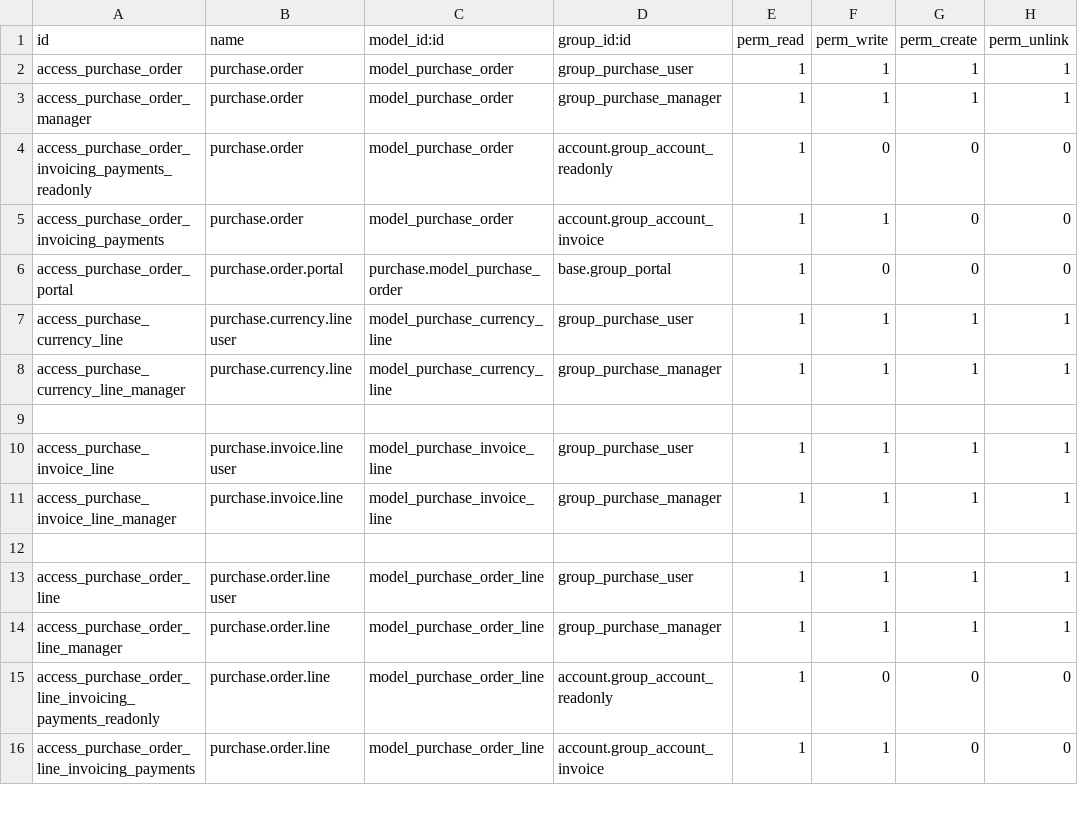
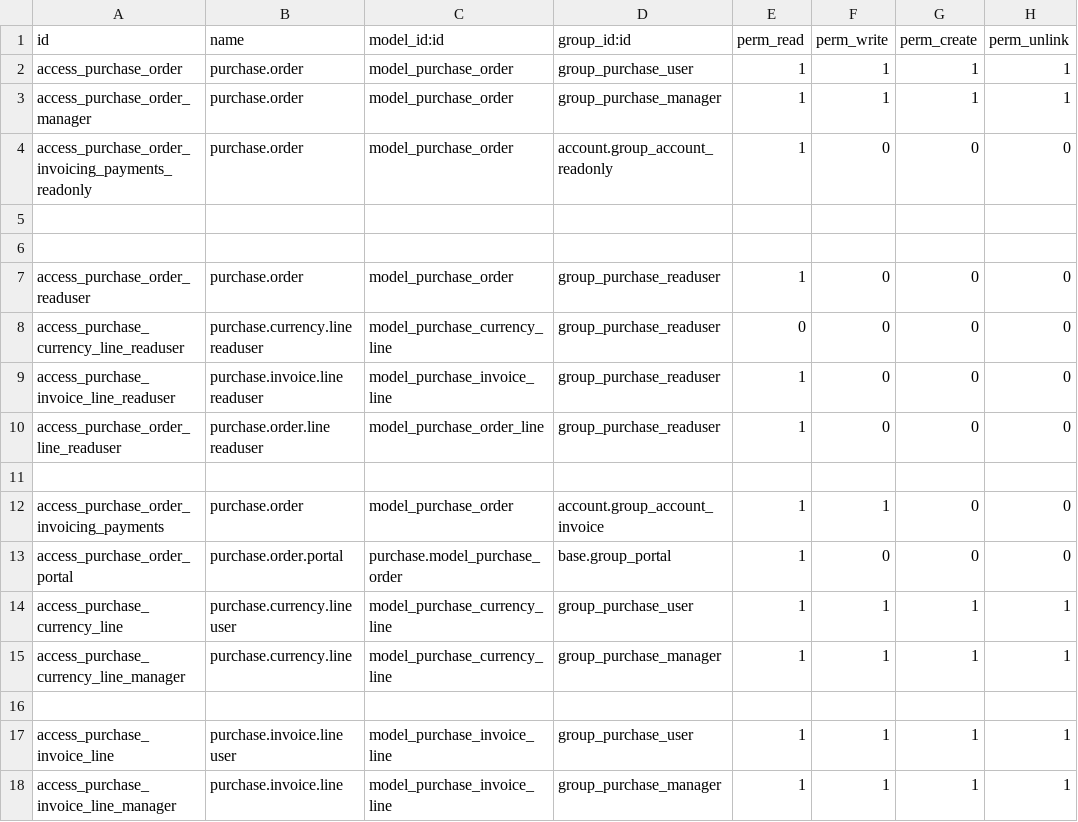
Before and after one commit to dingguijin/odoo, a CSV file: addons/purchase/security/ir.model.access.csv, drawn as a sheet; only a part is shown; the shorter side is filled out with more unchanged rows; the diff names each change by its address in the sheet, - before the commit and + after, or states it on an @@ line.

```diff
--- a/addons/purchase/security/ir.model.access.csv
+++ b/addons/purchase/security/ir.model.access.csv
+row 5: (empty)
+row 6: (empty)
+row 7: access_purchase_order_readuser | purchase.order | model_purchase_order | group_purchase_readuser | 1 | 0 | 0 | 0
+row 8: access_purchase_currency_line_readuser | purchase.currency.line readuser | model_purchase_currency_line | group_purchase_readuser | 0 | 0 | 0 | 0
+row 9: access_purchase_invoice_line_readuser | purchase.invoice.line readuser | model_purchase_invoice_line | group_purchase_readuser | 1 | 0 | 0 | 0
+row 10: access_purchase_order_line_readuser | purchase.order.line readuser | model_purchase_order_line | group_purchase_readuser | 1 | 0 | 0 | 0
+row 11: (empty)
```
Also changed, not shown: 10 other files.
